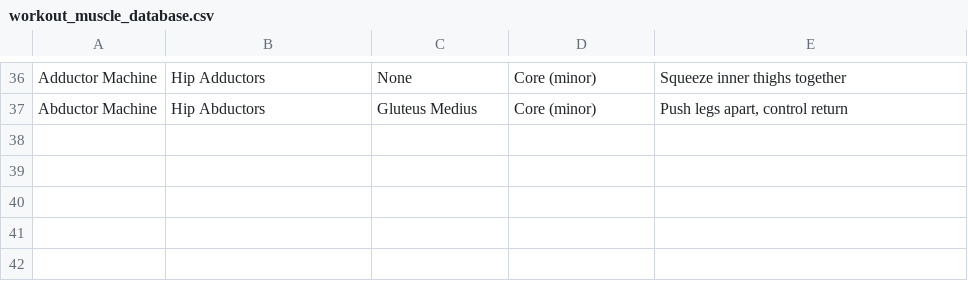
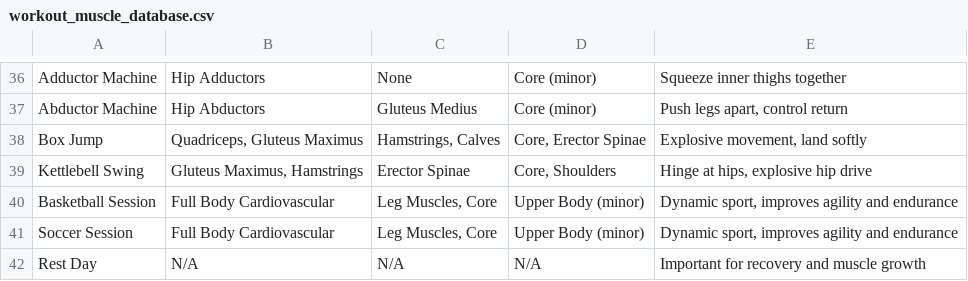
Before and after one commit to onTrm/workout-tracker, a CSV file: workout_muscle_database.csv, drawn as a sheet; only a part is shown, gaps mark what is left out.

```diff
--- a/workout_muscle_database.csv
+++ b/workout_muscle_database.csv
@@ -37 +37,6 @@ Adductor Machine,Hip Adductors,None,Core (minor),Squeeze inner thighs together
 Abductor Machine,Hip Abductors,Gluteus Medius,Core (minor),"Push legs apart, control return"
+Box Jump,"Quadriceps, Gluteus Maximus","Hamstrings, Calves","Core, Erector Spinae","Explosive movement, land softly"
+Kettlebell Swing,"Gluteus Maximus, Hamstrings",Erector Spinae,"Core, Shoulders","Hinge at hips, explosive hip drive"
+Basketball Session,Full Body Cardiovascular,"Leg Muscles, Core",Upper Body (minor),"Dynamic sport, improves agility and endurance"
+Soccer Session,Full Body Cardiovascular,"Leg Muscles, Core",Upper Body (minor),"Dynamic sport, improves agility and endurance"
+Rest Day,N/A,N/A,N/A,Important for recovery and muscle growth
```
Also changed, not shown: 1 other file.
